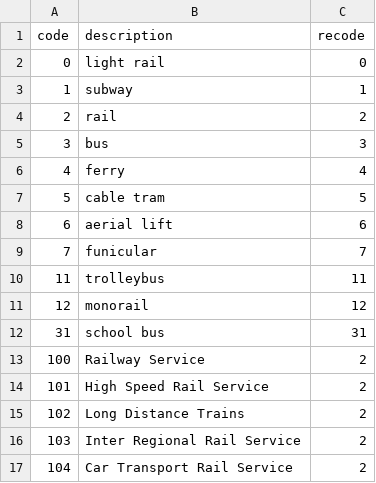
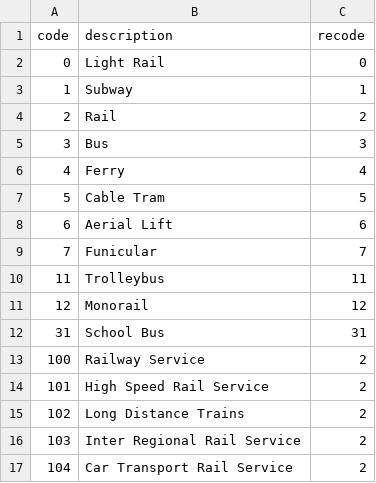
Before and after one commit to knu2xs/gtfs-tools, a CSV file: src/gtfs_tools/assets/gtfs_modality_translation.csv, drawn as a sheet; only a part is shown.

```diff
--- a/src/gtfs_tools/assets/gtfs_modality_translation.csv
+++ b/src/gtfs_tools/assets/gtfs_modality_translation.csv
@@ -1,13 +1,13 @@
 code,description,recode
-0,light rail,0
-1,subway,1
-2,rail,2
-3,bus,3
-4,ferry,4
-5,cable tram,5
-6,aerial lift,6
-7,funicular,7
-11,trolleybus,11
-12,monorail,12
-31,school bus,31
+0,Light Rail,0
+1,Subway,1
+2,Rail,2
+3,Bus,3
+4,Ferry,4
+5,Cable Tram,5
+6,Aerial Lift,6
+7,Funicular,7
+11,Trolleybus,11
+12,Monorail,12
+31,School Bus,31
 100,Railway Service,2
```
Also changed, not shown: 1 other file.
